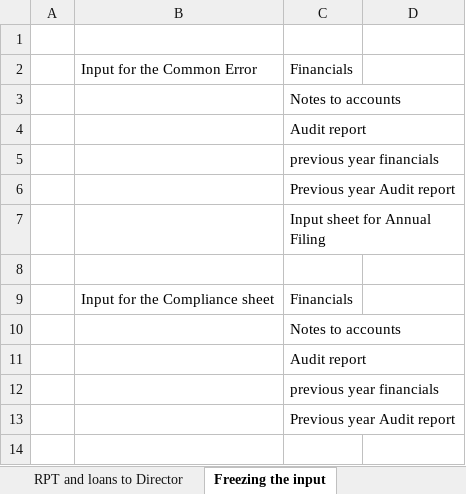
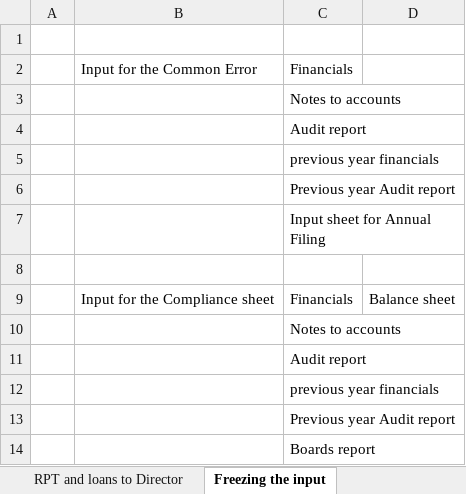
Before and after one commit to vidit-arca/FLA, an Excel workbook: automation_engine/modules/aoc4/excel/ANNFIL COMMONERROR.xlsx, sheet Freezing the input, drawn as a sheet; values as stored, in another font and other column widths than the file's, no borders; the diff names each change by its address in the sheet, - before the commit and + after, or states it on an @@ line.

```diff
--- a/automation_engine/modules/aoc4/excel/ANNFIL COMMONERROR.xlsx (sheet Freezing the input)
+++ b/automation_engine/modules/aoc4/excel/ANNFIL COMMONERROR.xlsx (sheet Freezing the input)
-D9: (empty)
+D9: Balance sheet
+row 14:  |  | Boards report
```
Also changed, not shown: sheet compliance for Private, other sheet tabs, formulas that keep their value, 39 other files.
